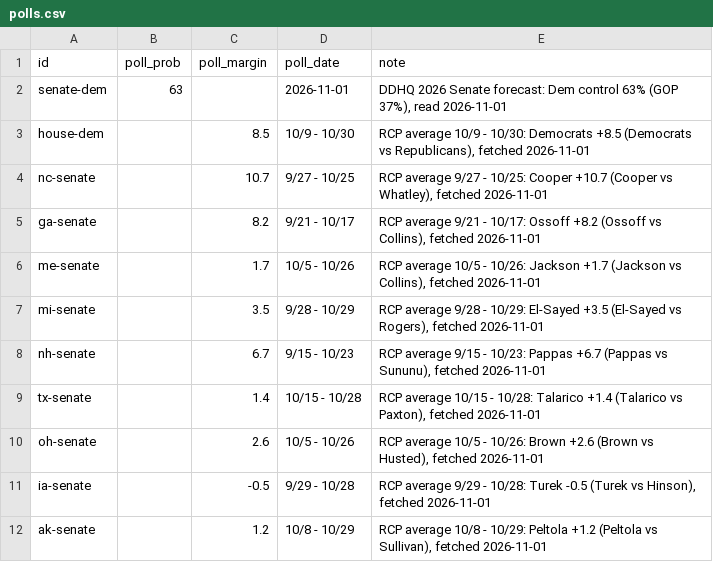
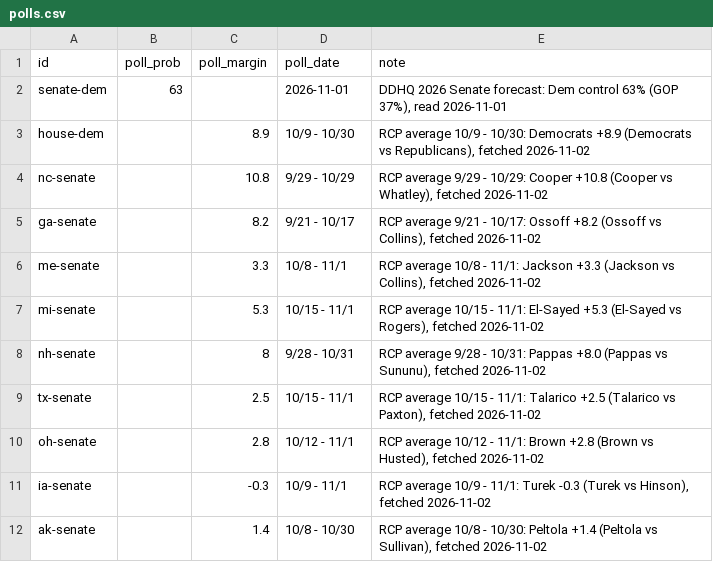
Before and after one commit to daniel-a-n-goldstein/pollsvscash, a CSV file: pipeline/polls.csv, drawn as a sheet.

```diff
--- a/pipeline/polls.csv
+++ b/pipeline/polls.csv
@@ -2,11 +2,11 @@
 "senate-dem",63,,"2026-11-01","DDHQ 2026 Senate forecast: Dem control 63% (GOP 37%), read 2026-11-01"
-"house-dem",,8.5,"10/9 - 10/30","RCP average 10/9 - 10/30: Democrats +8.5 (Democrats vs Republicans), fetched 2026-11-01"
-"nc-senate",,10.7,"9/27 - 10/25","RCP average 9/27 - 10/25: Cooper +10.7 (Cooper vs Whatley), fetched 2026-11-01"
-"ga-senate",,8.2,"9/21 - 10/17","RCP average 9/21 - 10/17: Ossoff +8.2 (Ossoff vs Collins), fetched 2026-11-01"
-"me-senate",,1.7,"10/5 - 10/26","RCP average 10/5 - 10/26: Jackson +1.7 (Jackson vs Collins), fetched 2026-11-01"
-"mi-senate",,3.5,"9/28 - 10/29","RCP average 9/28 - 10/29: El-Sayed +3.5 (El-Sayed vs Rogers), fetched 2026-11-01"
-"nh-senate",,6.7,"9/15 - 10/23","RCP average 9/15 - 10/23: Pappas +6.7 (Pappas vs Sununu), fetched 2026-11-01"
-"tx-senate",,1.4,"10/15 - 10/28","RCP average 10/15 - 10/28: Talarico +1.4 (Talarico vs Paxton), fetched 2026-11-01"
-"oh-senate",,2.6,"10/5 - 10/26","RCP average 10/5 - 10/26: Brown +2.6 (Brown vs Husted), fetched 2026-11-01"
-"ia-senate",,-0.5,"9/29 - 10/28","RCP average 9/29 - 10/28: Turek -0.5 (Turek vs Hinson), fetched 2026-11-01"
-"ak-senate",,1.2,"10/8 - 10/29","RCP average 10/8 - 10/29: Peltola +1.2 (Peltola vs Sullivan), fetched 2026-11-01"
+"house-dem",,8.9,"10/9 - 10/30","RCP average 10/9 - 10/30: Democrats +8.9 (Democrats vs Republicans), fetched 2026-11-02"
+"nc-senate",,10.8,"9/29 - 10/29","RCP average 9/29 - 10/29: Cooper +10.8 (Cooper vs Whatley), fetched 2026-11-02"
+"ga-senate",,8.2,"9/21 - 10/17","RCP average 9/21 - 10/17: Ossoff +8.2 (Ossoff vs Collins), fetched 2026-11-02"
+"me-senate",,3.3,"10/8 - 11/1","RCP average 10/8 - 11/1: Jackson +3.3 (Jackson vs Collins), fetched 2026-11-02"
+"mi-senate",,5.3,"10/15 - 11/1","RCP average 10/15 - 11/1: El-Sayed +5.3 (El-Sayed vs Rogers), fetched 2026-11-02"
+"nh-senate",,8,"9/28 - 10/31","RCP average 9/28 - 10/31: Pappas +8.0 (Pappas vs Sununu), fetched 2026-11-02"
+"tx-senate",,2.5,"10/15 - 11/1","RCP average 10/15 - 11/1: Talarico +2.5 (Talarico vs Paxton), fetched 2026-11-02"
+"oh-senate",,2.8,"10/12 - 11/1","RCP average 10/12 - 11/1: Brown +2.8 (Brown vs Husted), fetched 2026-11-02"
+"ia-senate",,-0.3,"10/9 - 11/1","RCP average 10/9 - 11/1: Turek -0.3 (Turek vs Hinson), fetched 2026-11-02"
+"ak-senate",,1.4,"10/8 - 10/30","RCP average 10/8 - 10/30: Peltola +1.4 (Peltola vs Sullivan), fetched 2026-11-02"
```
Also changed, not shown: 12 other files.
